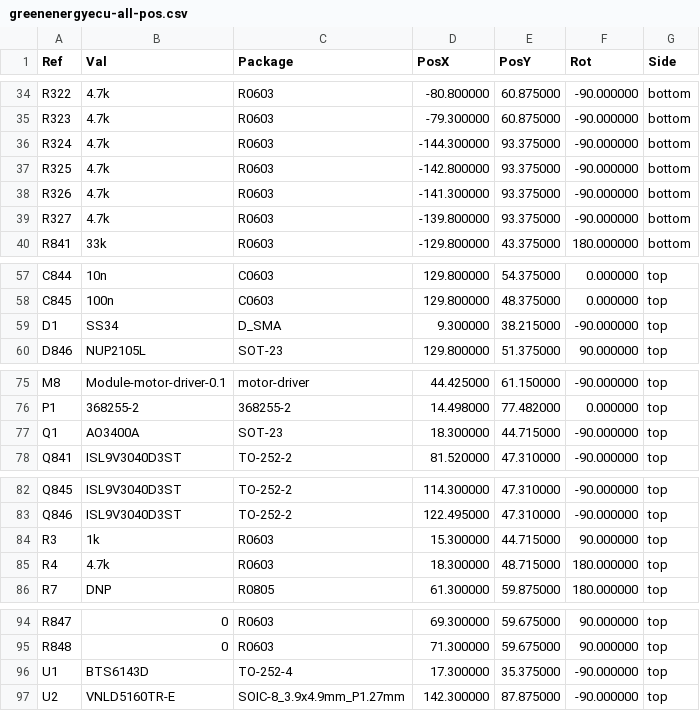
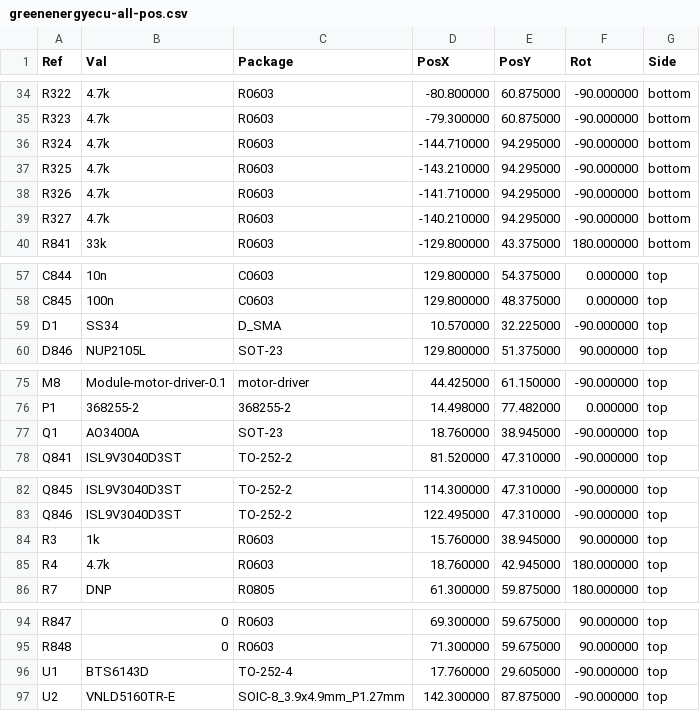
Before and after one commit to luis9860/hellen-example, a CSV file: gerber/greenenergyecu-all-pos.csv, drawn as a sheet; only a part is shown, gaps mark what is left out.

```diff
--- a/gerber/greenenergyecu-all-pos.csv
+++ b/gerber/greenenergyecu-all-pos.csv
@@ -35,6 +35,6 @@ Ref,Val,Package,PosX,PosY,Rot,Side
 "R323","4.7k","R0603",-79.300000,60.875000,-90.000000,bottom
-"R324","4.7k","R0603",-144.300000,93.375000,-90.000000,bottom
-"R325","4.7k","R0603",-142.800000,93.375000,-90.000000,bottom
-"R326","4.7k","R0603",-141.300000,93.375000,-90.000000,bottom
-"R327","4.7k","R0603",-139.800000,93.375000,-90.000000,bottom
+"R324","4.7k","R0603",-144.710000,94.295000,-90.000000,bottom
+"R325","4.7k","R0603",-143.210000,94.295000,-90.000000,bottom
+"R326","4.7k","R0603",-141.710000,94.295000,-90.000000,bottom
+"R327","4.7k","R0603",-140.210000,94.295000,-90.000000,bottom
 "R841","33k","R0603",-129.800000,43.375000,180.000000,bottom
@@ -58,3 +58,3 @@ Ref,Val,Package,PosX,PosY,Rot,Side
 "C845","100n","C0603",129.800000,48.375000,0.000000,top
-"D1","SS34","D_SMA",9.300000,38.215000,-90.000000,top
+"D1","SS34","D_SMA",10.570000,32.225000,-90.000000,top
 "D846","NUP2105L","SOT-23",129.800000,51.375000,90.000000,top
@@ -76,3 +76,3 @@ Ref,Val,Package,PosX,PosY,Rot,Side
 "P1","368255-2","368255-2",14.498000,77.482000,0.000000,top
-"Q1","AO3400A","SOT-23",18.300000,44.715000,-90.000000,top
+"Q1","AO3400A","SOT-23",18.760000,38.945000,-90.000000,top
 "Q841","ISL9V3040D3ST","TO-252-2",81.520000,47.310000,-90.000000,top
@@ -83,4 +83,4 @@ Ref,Val,Package,PosX,PosY,Rot,Side
 "Q846","ISL9V3040D3ST","TO-252-2",122.495000,47.310000,-90.000000,top
-"R3","1k","R0603",15.300000,44.715000,90.000000,top
-"R4","4.7k","R0603",18.300000,48.715000,180.000000,top
+"R3","1k","R0603",15.760000,38.945000,90.000000,top
+"R4","4.7k","R0603",18.760000,42.945000,180.000000,top
 "R7","DNP","R0805",61.300000,59.875000,180.000000,top
@@ -95,3 +95,3 @@ Ref,Val,Package,PosX,PosY,Rot,Side
 "R848","0","R0603",71.300000,59.675000,90.000000,top
-"U1","BTS6143D","TO-252-4",17.300000,35.375000,-90.000000,top
+"U1","BTS6143D","TO-252-4",17.760000,29.605000,-90.000000,top
 "U2","VNLD5160TR-E","SOIC-8_3.9x4.9mm_P1.27mm",142.300000,87.875000,-90.000000,top
```
Also changed, not shown: gerber/greenenergyecu.csv, 16 other files.
